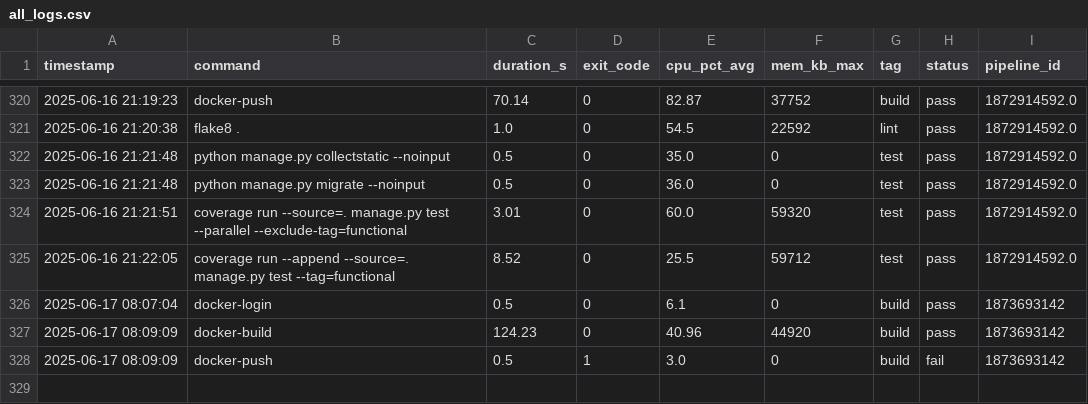
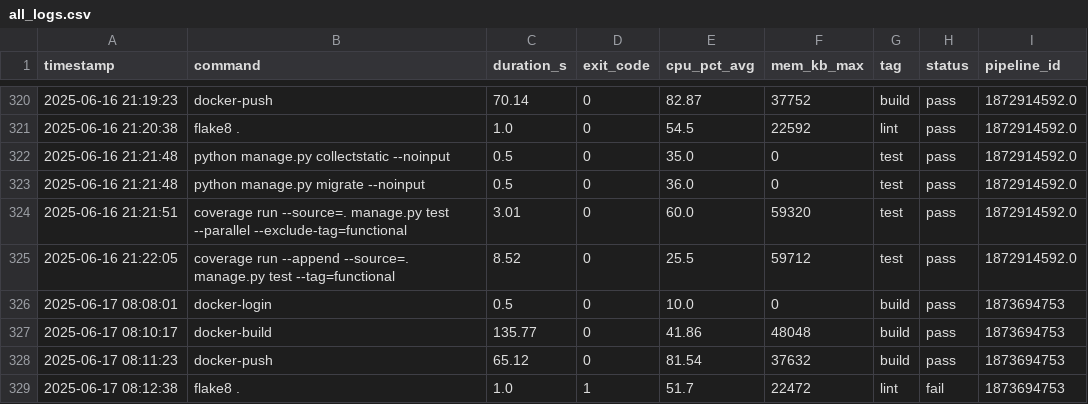
Before and after one commit to VanessaKingsleyHerts/BidShopping, a CSV file: data/all_logs.csv, drawn as a sheet; only a part is shown, gaps mark what is left out.

Commit message:
ci: update merged CI log dataset [skip ci]

```diff
--- a/data/all_logs.csv
+++ b/data/all_logs.csv
@@ -325,4 +325,5 @@ timestamp,command,duration_s,exit_code,cpu_pct_avg,mem_kb_max,tag,status,pipelin
 2025-06-16 21:22:05,coverage run --append --source=. manage.py test --tag=functional,8.52,0,25.5,59712,test,pass,1872914592.0
-2025-06-17 08:07:04,docker-login,0.5,0,6.1,0,build,pass,1873693142
-2025-06-17 08:09:09,docker-build,124.23,0,40.96,44920,build,pass,1873693142
-2025-06-17 08:09:09,docker-push,0.5,1,3.0,0,build,fail,1873693142
+2025-06-17 08:08:01,docker-login,0.5,0,10.0,0,build,pass,1873694753
+2025-06-17 08:10:17,docker-build,135.77,0,41.86,48048,build,pass,1873694753
+2025-06-17 08:11:23,docker-push,65.12,0,81.54,37632,build,pass,1873694753
+2025-06-17 08:12:38,flake8 .,1.0,1,51.7,22472,lint,fail,1873694753
```
